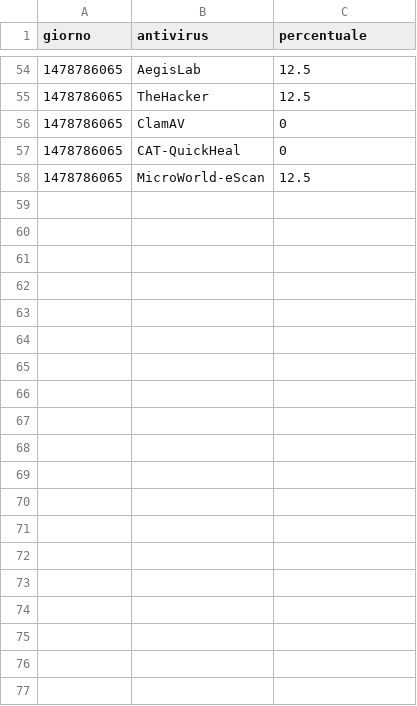
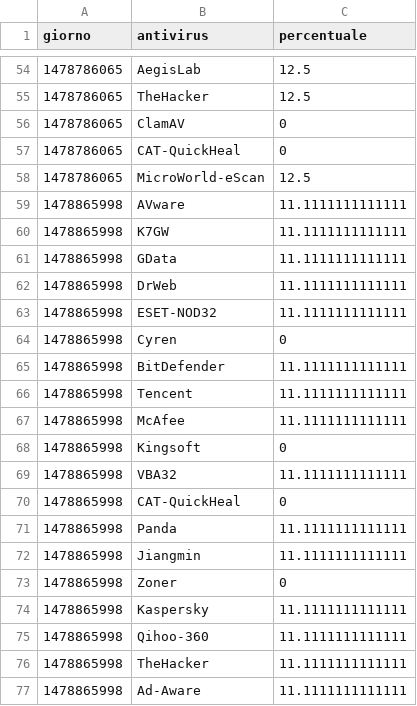
Before and after one commit to NiMue09/TESI, a CSV file: Tesi/WebContent/stat.csv, drawn as a sheet; only a part is shown, gaps mark what is left out; the diff covers the shown part only; the diff names each change by its address in the sheet, - before the commit and + after, or states it on an @@ line.

Commit message:
sostituito csv in WebContent

```diff
--- a/Tesi/WebContent/stat.csv
+++ b/Tesi/WebContent/stat.csv
+row 59: 1478865998 | AVware | 11.1111111111111
+row 60: 1478865998 | K7GW | 11.1111111111111
+row 61: 1478865998 | GData | 11.1111111111111
+row 62: 1478865998 | DrWeb | 11.1111111111111
+row 63: 1478865998 | ESET-NOD32 | 11.1111111111111
+row 64: 1478865998 | Cyren | 0
+row 65: 1478865998 | BitDefender | 11.1111111111111
+row 66: 1478865998 | Tencent | 11.1111111111111
+row 67: 1478865998 | McAfee | 11.1111111111111
+row 68: 1478865998 | Kingsoft | 0
+row 69: 1478865998 | VBA32 | 11.1111111111111
+row 70: 1478865998 | CAT-QuickHeal | 0
+row 71: 1478865998 | Panda | 11.1111111111111
+row 72: 1478865998 | Jiangmin | 11.1111111111111
+row 73: 1478865998 | Zoner | 0
+row 74: 1478865998 | Kaspersky | 11.1111111111111
+row 75: 1478865998 | Qihoo-360 | 11.1111111111111
+row 76: 1478865998 | TheHacker | 11.1111111111111
+row 77: 1478865998 | Ad-Aware | 11.1111111111111
```
Also changed, not shown: 38 added rows elsewhere in this file.
